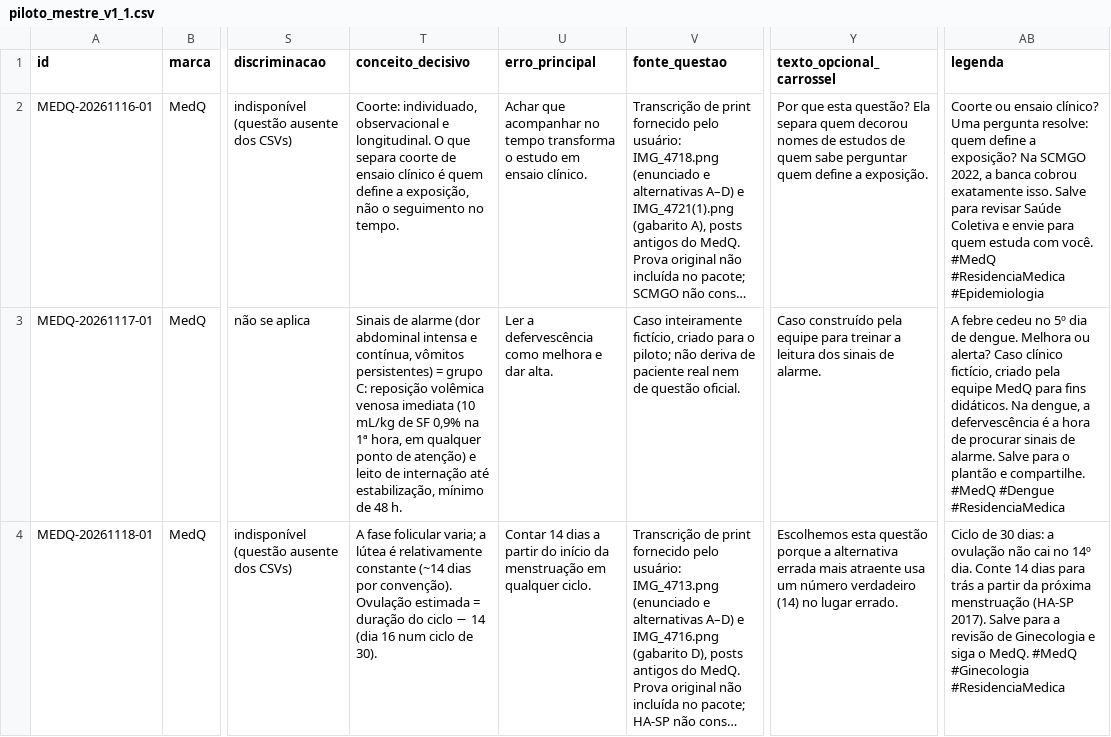
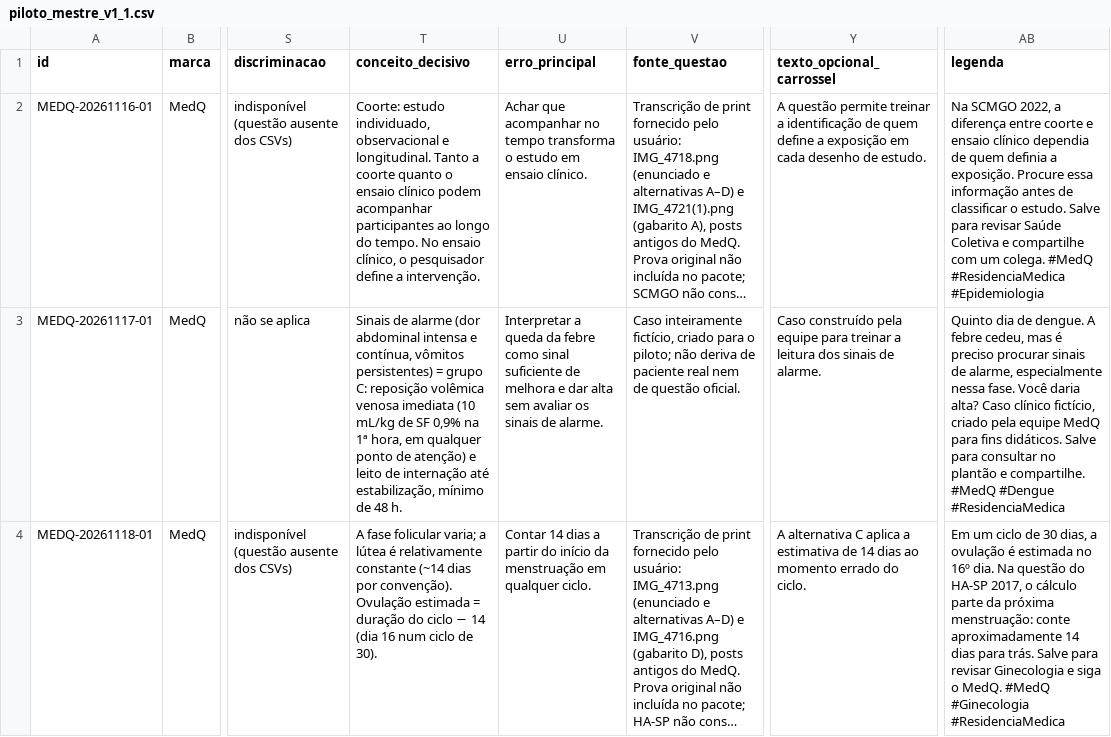
Before and after one commit to paulocunhajr/editorial-aristo-medq, a CSV file: controle/piloto_mestre_v1_1.csv, drawn as a sheet; only a part is shown, gaps mark what is left out; long unchanged cells end in …; the diff covers the shown part only; the diff names each change by its address in the sheet, - before the commit and + after, or states it on an @@ line.

Commit message:
Revisa redação dos 20 carrosséis com Humanizar

```diff
--- a/controle/piloto_mestre_v1_1.csv
+++ b/controle/piloto_mestre_v1_1.csv
-T2 (conceito_decisivo): Coorte: individuado, observacional e longitudinal. O que separa coorte de ensaio clínico é quem define a exposição, não o seguimento no tempo.
+T2 (conceito_decisivo): Coorte: estudo individuado, observacional e longitudinal. Tanto a coorte quanto o ensaio clínico podem acompanhar participantes ao longo do tempo. No ensaio clínico, o pesquisador define a intervenção.
-Y2 (texto_opcional_carrossel): Por que esta questão? Ela separa quem decorou nomes de estudos de quem sabe perguntar quem define a exposição.
+Y2 (texto_opcional_carrossel): A questão permite treinar a identificação de quem define a exposição em cada desenho de estudo.
-AB2 (legenda): Coorte ou ensaio clínico? Uma pergunta resolve: quem define a exposição? Na SCMGO 2022, a banca cobrou exatamente isso. Salve para revisar Saúde Coletiva e envie para quem estuda com você. #MedQ #ResidenciaMedica…
+AB2 (legenda): Na SCMGO 2022, a diferença entre coorte e ensaio clínico dependia de quem definia a exposição. Procure essa informação antes de classificar o estudo. Salve para revisar Saúde Coletiva e compartilhe com um colega. #MedQ #ResidenciaMedica…
-U3 (erro_principal): Ler a defervescência como melhora e dar alta.
+U3 (erro_principal): Interpretar a queda da febre como sinal suficiente de melhora e dar alta sem avaliar os sinais de alarme.
-AB3 (legenda): A febre cedeu no 5º dia de dengue. Melhora ou alerta? Caso clínico fictício, criado pela equipe MedQ para fins didáticos. Na dengue, a defervescência é a hora de procurar sinais de alarme. Salve para o plantão e…
+AB3 (legenda): Quinto dia de dengue. A febre cedeu, mas é preciso procurar sinais de alarme, especialmente nessa fase. Você daria alta? Caso clínico fictício, criado pela equipe MedQ para fins didáticos. Salve para consultar no plantão e…
-Y4 (texto_opcional_carrossel): Escolhemos esta questão porque a alternativa errada mais atraente usa um número verdadeiro (14) no lugar errado.
+Y4 (texto_opcional_carrossel): A alternativa C aplica a estimativa de 14 dias ao momento errado do ciclo.
-AB4 (legenda): Ciclo de 30 dias: a ovulação não cai no 14º dia. Conte 14 dias para trás a partir da próxima menstruação (HA-SP 2017). Salve para a revisão de Ginecologia e…
+AB4 (legenda): Em um ciclo de 30 dias, a ovulação é estimada no 16º dia. Na questão do HA-SP 2017, o cálculo parte da próxima menstruação: conte aproximadamente 14 dias para trás. Salve para revisar Ginecologia e…
```
Also changed, not shown: 8 edited cells elsewhere in this file, 29 other files.
